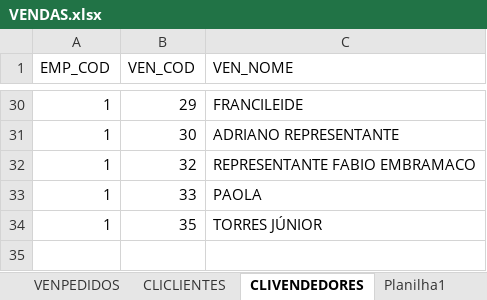
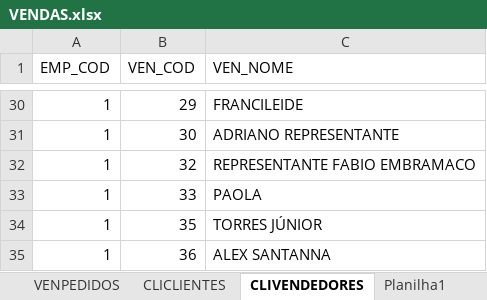
Before and after one commit to jgu1lherme/crmalternativa_metas, an Excel workbook: resources/VENDAS.xlsx, sheet CLIVENDEDORES, drawn as a sheet; only a part is shown, gaps mark what is left out; values as stored, in another font and other column widths than the file's, no borders; table styles not drawn; the diff names each change by its address in the sheet, - before the commit and + after, or states it on an @@ line.

```diff
--- a/resources/VENDAS.xlsx (sheet CLIVENDEDORES)
+++ b/resources/VENDAS.xlsx (sheet CLIVENDEDORES)
+row 35: 1 | 36 | ALEX SANTANNA
```
Also changed, not shown: sheet VENPEDIDOS, sheet CLICLIENTES.
